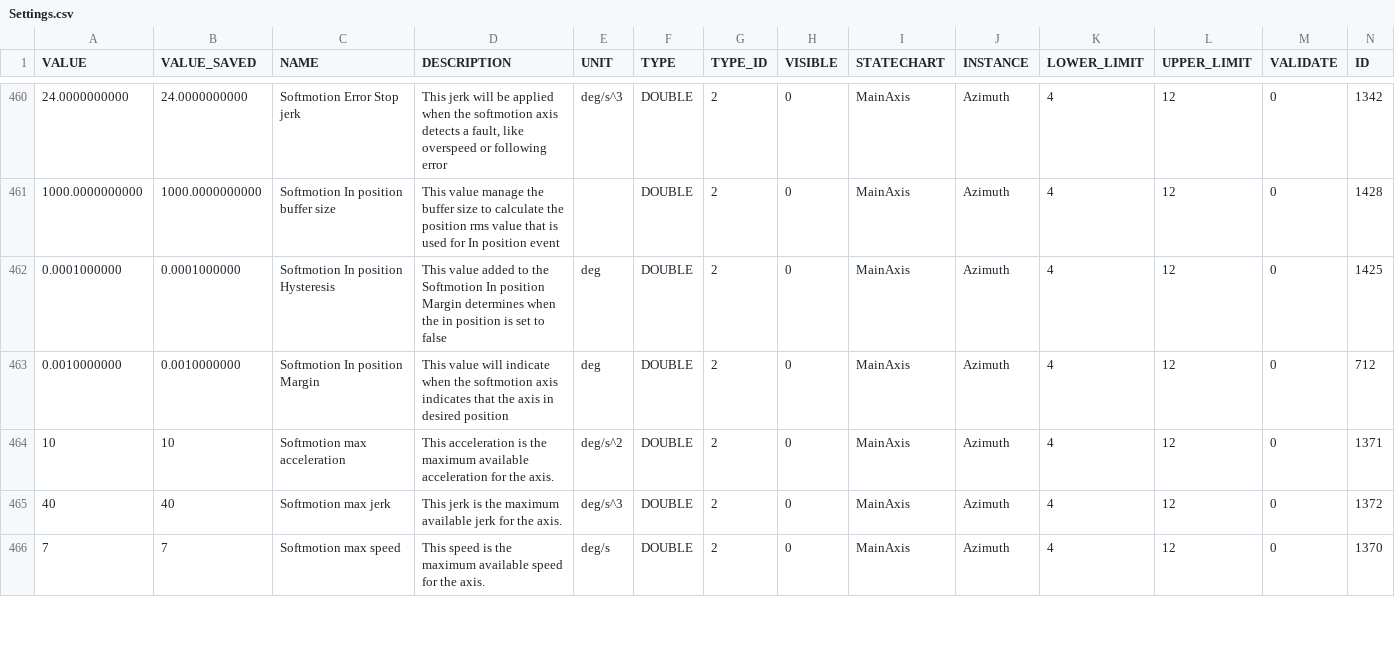
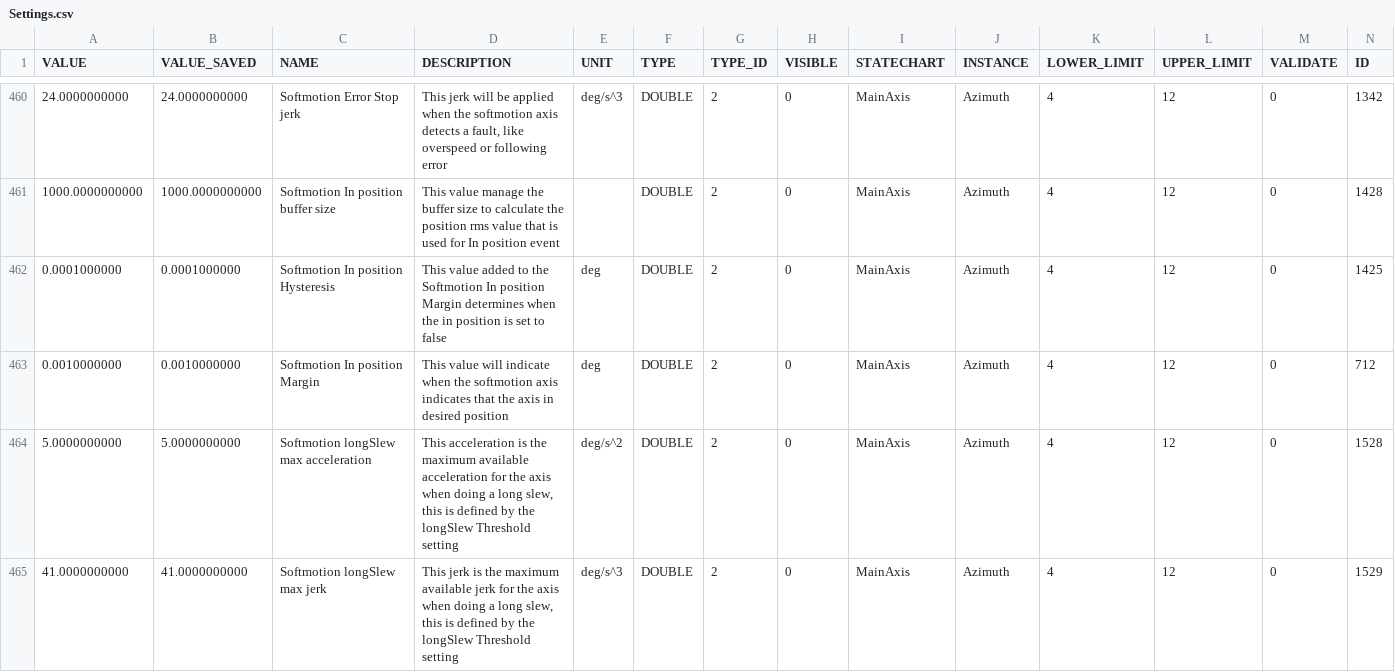
Before and after one commit to lsst-ts/ts_llconfig_mtcs, a CSV file: MTMount/Settings.csv, drawn as a sheet; only a part is shown, gaps mark what is left out; the shorter side is filled out with more unchanged rows; rows hold the shown columns only; the diff covers the shown part only; the diff names each change by its address in the sheet, - before the commit and + after, or states it on an @@ line.

Commit message:
Files committed automatically by /home/lsst/LSST/mariadb-docker/settingsBackupCommit.sh script.

```diff
--- a/MTMount/Settings.csv
+++ b/MTMount/Settings.csv
+row 464: 5.0000000000 | 5.0000000000 | Softmotion longSlew max acceleration | This acceleration is the maximum available acceleration for the axis when doing a long slew, this is defined by the longSlew Threshold setting | deg/s^2 | DOUBLE | 2 | 0 | MainAxis | Azimuth | 4 | 12 | 0 | 1528
+row 465: 41.0000000000 | 41.0000000000 | Softmotion longSlew max jerk | This jerk is the maximum available jerk for the axis when doing a long slew, this is defined by the longSlew Threshold setting | deg/s^3 | DOUBLE | 2 | 0 | MainAxis | Azimuth | 4 | 12 | 0 | 1529
```
Also changed, not shown: 6 added rows elsewhere in this file.
